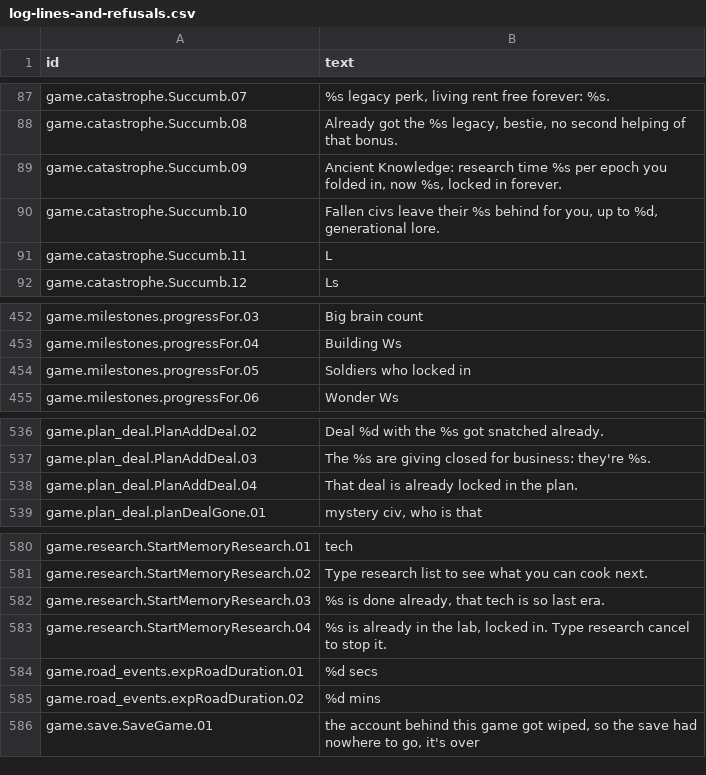
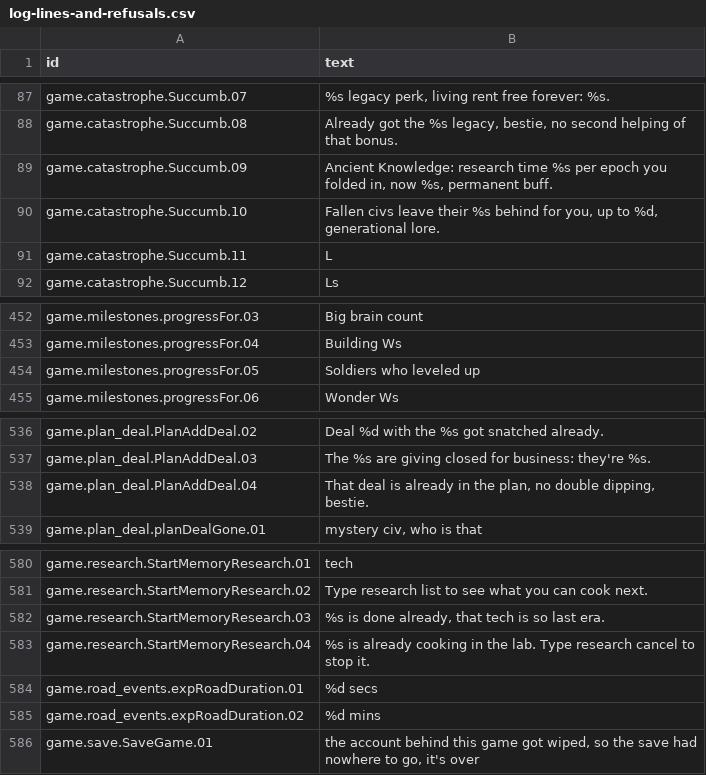
Before and after one commit to espresso20/ageforge, a CSV file: words/vibe/log-lines-and-refusals.csv, drawn as a sheet; only a part is shown, gaps mark what is left out.

Commit message:
feat(vibemode): trim locked in under 3% of log lines

```diff
--- a/words/vibe/log-lines-and-refusals.csv
+++ b/words/vibe/log-lines-and-refusals.csv
@@ -88,3 +88,3 @@ game.catastrophe.Succumb.07,"%s legacy perk, living rent free forever: %s."
 game.catastrophe.Succumb.08,"Already got the %s legacy, bestie, no second helping of that bonus."
-game.catastrophe.Succumb.09,"Ancient Knowledge: research time %s per epoch you folded in, now %s, locked in forever."
+game.catastrophe.Succumb.09,"Ancient Knowledge: research time %s per epoch you folded in, now %s, permanent buff."
 game.catastrophe.Succumb.10,"Fallen civs leave their %s behind for you, up to %d, generational lore."
@@ -453,3 +453,3 @@ game.milestones.progressFor.03,Big brain count
 game.milestones.progressFor.04,Building Ws
-game.milestones.progressFor.05,Soldiers who locked in
+game.milestones.progressFor.05,Soldiers who leveled up
 game.milestones.progressFor.06,Wonder Ws
@@ -537,3 +537,3 @@ game.plan_deal.PlanAddDeal.02,Deal %d with the %s got snatched already.
 game.plan_deal.PlanAddDeal.03,The %s are giving closed for business: they're %s.
-game.plan_deal.PlanAddDeal.04,That deal is already locked in the plan.
+game.plan_deal.PlanAddDeal.04,"That deal is already in the plan, no double dipping, bestie."
 game.plan_deal.planDealGone.01,"mystery civ, who is that"
@@ -582,3 +582,3 @@ game.research.StartMemoryResearch.02,Type research list to see what you can cook
 game.research.StartMemoryResearch.03,"%s is done already, that tech is so last era."
-game.research.StartMemoryResearch.04,"%s is already in the lab, locked in. Type research cancel to stop it."
+game.research.StartMemoryResearch.04,%s is already cooking in the lab. Type research cancel to stop it.
 game.road_events.expRoadDuration.01,%d secs
```
